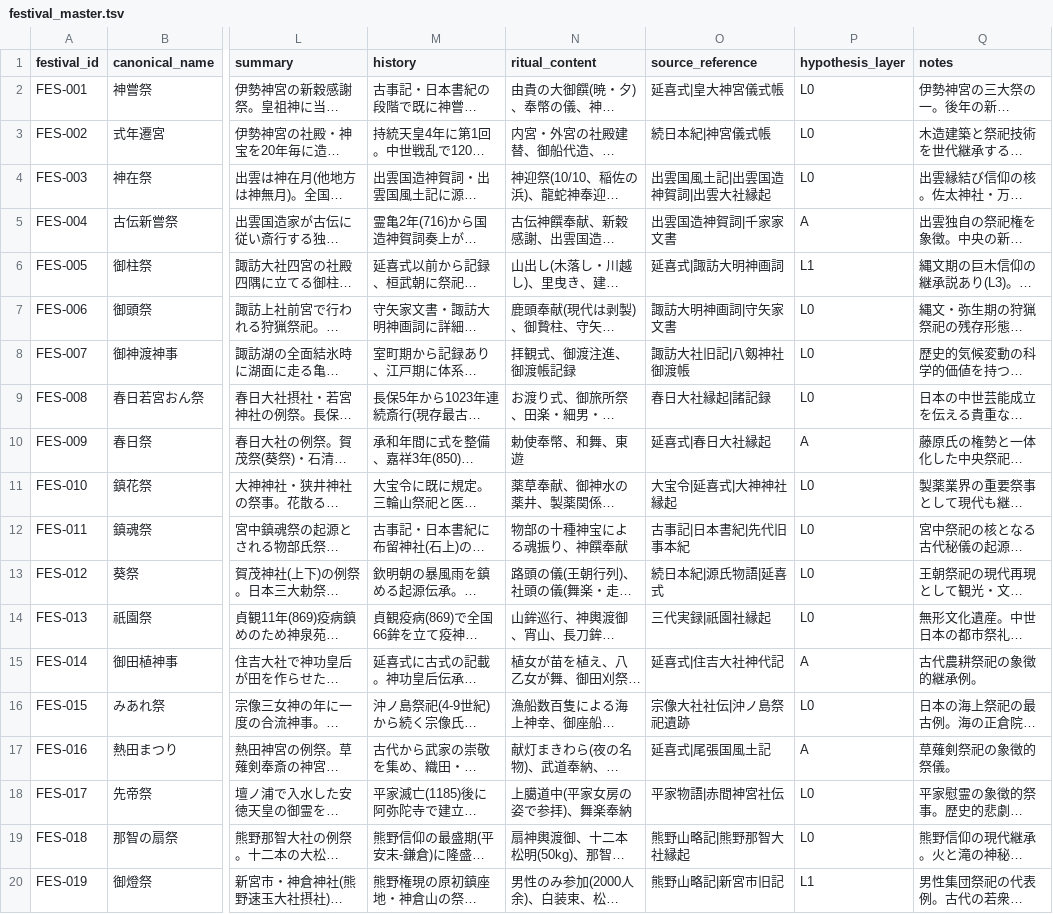
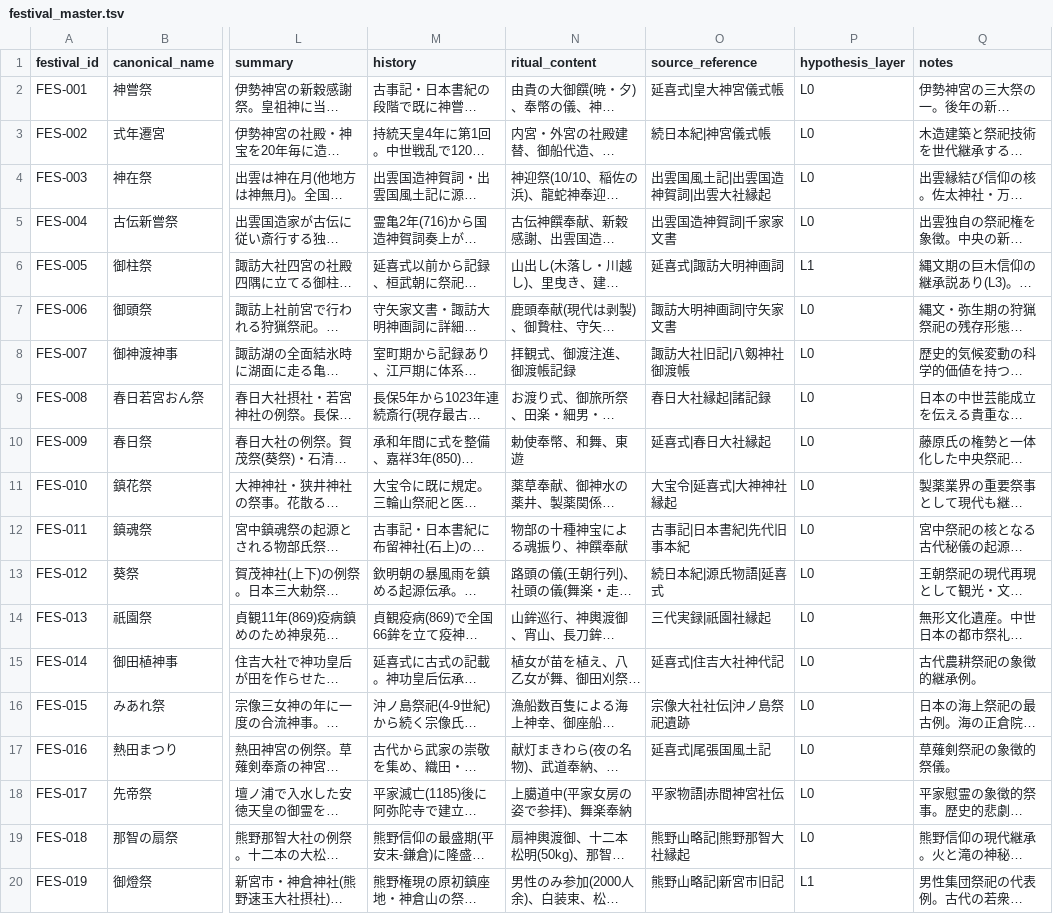
Before and after one commit to hirokaz/japanese_mythology_database, a TSV file: docs/master/festival_master.tsv, drawn as a sheet; only a part is shown, gaps mark what is left out; long unchanged cells end in …; the diff covers the shown part only; the diff names each change by its address in the sheet, - before the commit and + after, or states it on an @@ line.

```diff
--- a/docs/master/festival_master.tsv
+++ b/docs/master/festival_master.tsv
-P5 (hypothesis_layer): A
+P5 (hypothesis_layer): L0
-P10 (hypothesis_layer): A
+P10 (hypothesis_layer): L0
-P15 (hypothesis_layer): A
+P15 (hypothesis_layer): L0
-P17 (hypothesis_layer): A
+P17 (hypothesis_layer): L0
```
Also changed, not shown: 7 edited cells elsewhere in this file, docs/master/clan_master.tsv, docs/master/deity_master.tsv, 2 other files.
